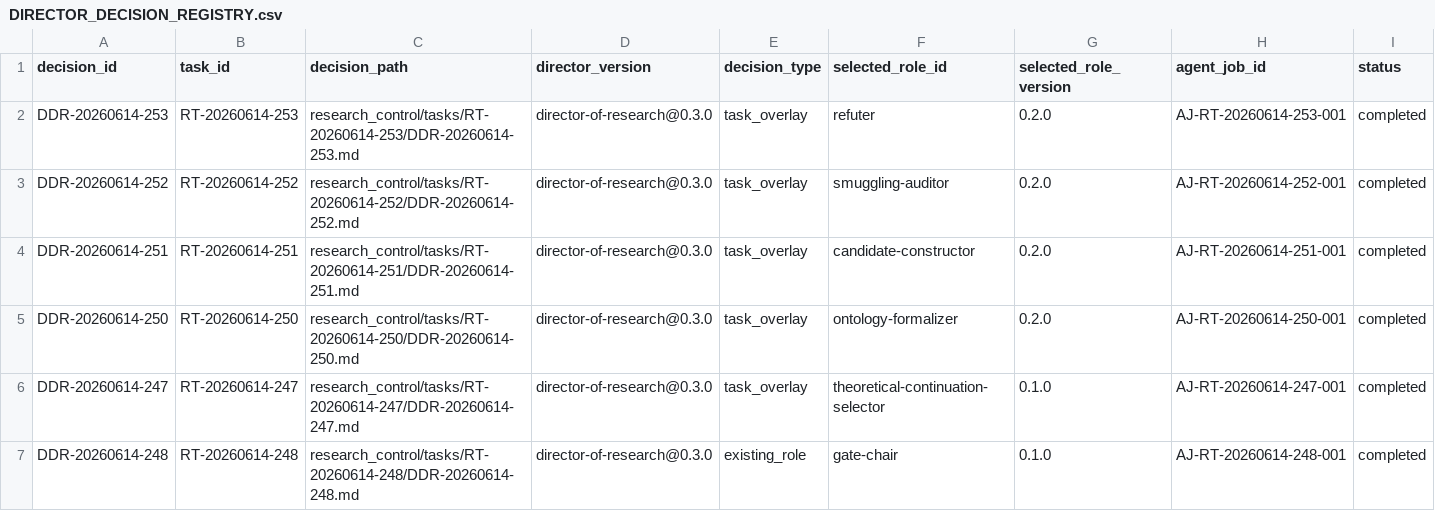
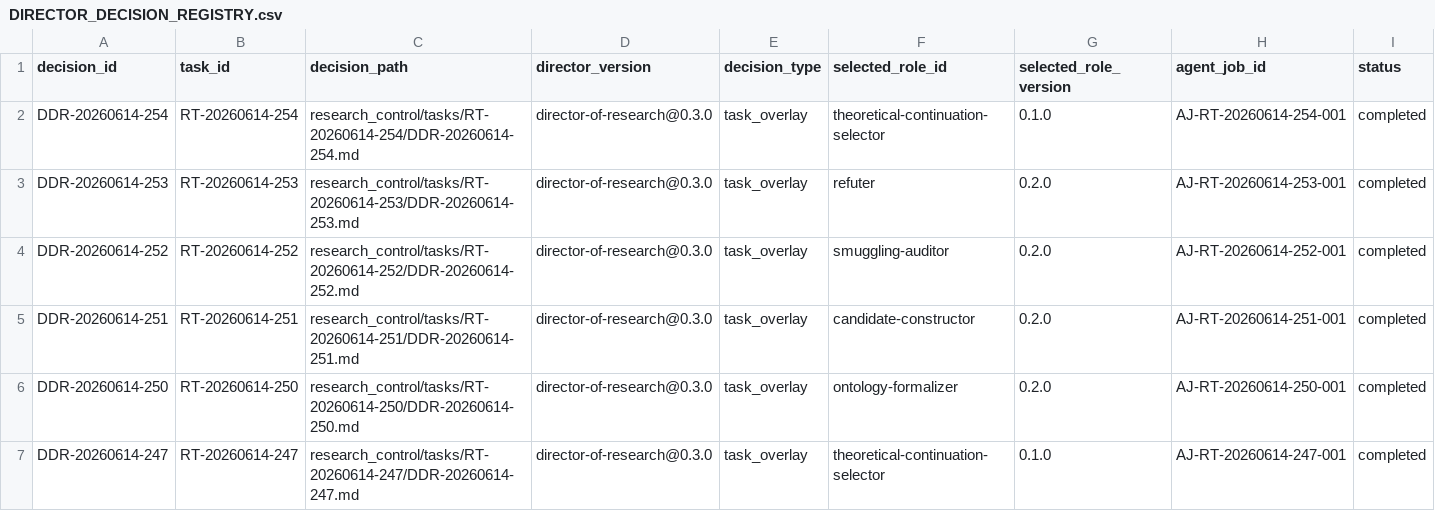
Before and after one commit to AngryOwlAI/The-AEther-Flow, a CSV file: registries/DIRECTOR_DECISION_REGISTRY.csv, drawn as a sheet; only a part is shown; the shorter side is filled out with more unchanged rows; rows hold the shown columns only; the diff names each change by its address in the sheet, - before the commit and + after, or states it on an @@ line.

```diff
--- a/registries/DIRECTOR_DECISION_REGISTRY.csv
+++ b/registries/DIRECTOR_DECISION_REGISTRY.csv
+row 2: DDR-20260614-254 | RT-20260614-254 | research_control/tasks/RT-20260614-254/DDR-20260614-254.md | director-of-research@0.3.0 | task_overlay | theoretical-continuation-selector | 0.1.0 | AJ-RT-20260614-254-001 | completed
```
Also changed, not shown: registries/AGENT_JOB_REGISTRY.csv, registries/CLAIM_BOUNDARY_REGISTRY.csv, 18 other files.
